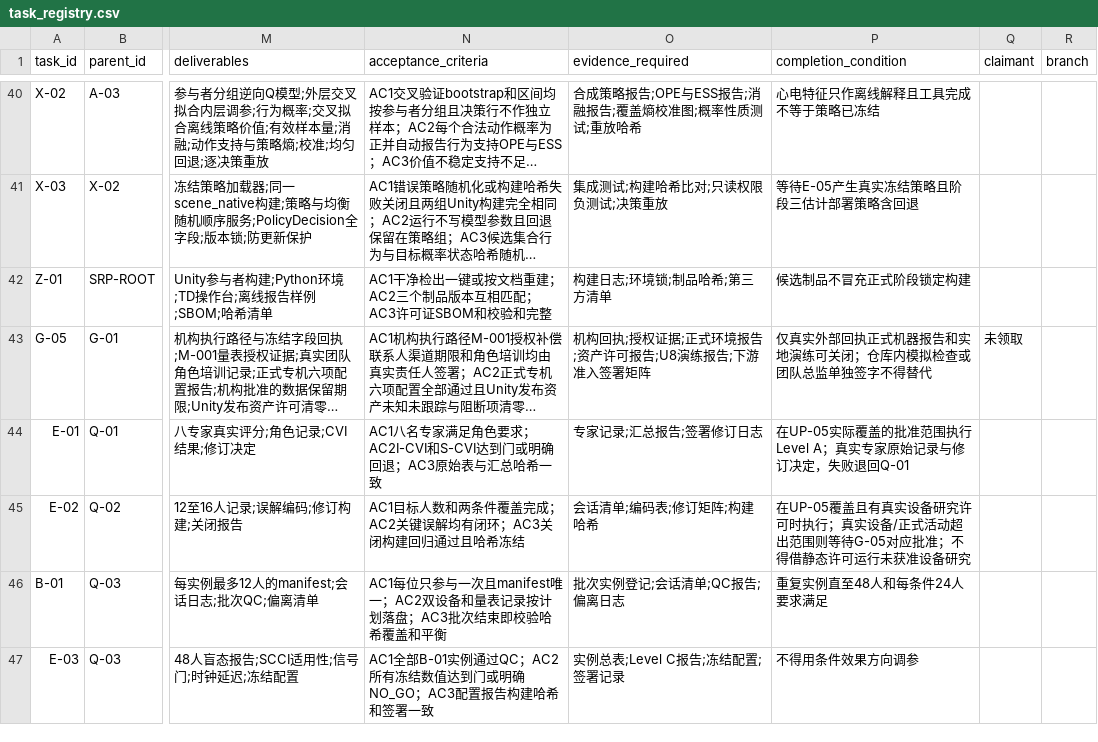
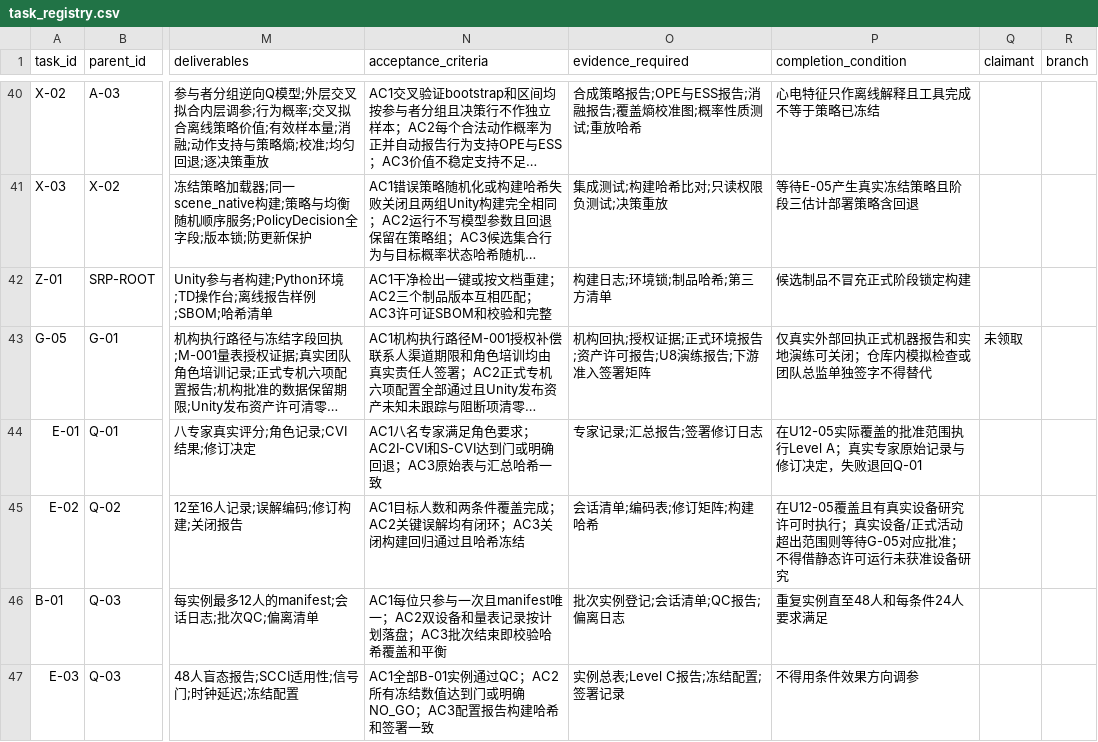
Before and after one commit to JunyeFu/Emotional-Healing-System, a CSV file: 00-项目管理/01-项目章程与规划/2026-09-08_SRP_v1.2_当前基线适配包/candidate/task_registry.csv, drawn as a sheet; only a part is shown, gaps mark what is left out; long unchanged cells end in …; the diff covers the shown part only; the diff names each change by its address in the sheet, - before the commit and + after, or states it on an @@ line.

Commit message:
fix: close pre-upgrade input drift and adaptation review findings

```diff
--- a/00-项目管理/01-项目章程与规划/2026-09-08_SRP_v1.2_当前基线适配包/candidate/task_registry.csv
+++ b/00-项目管理/01-项目章程与规划/2026-09-08_SRP_v1.2_当前基线适配包/candidate/task_registry.csv
-P44 (completion_condition): 在UP-05实际覆盖…
+P44 (completion_condition): 在U12-05实际覆盖…
-P45 (completion_condition): 在UP-05覆盖且有…
+P45 (completion_condition): 在U12-05覆盖且有…
```
Also changed, not shown: 9 edited cells elsewhere in this file, 17 other files.
